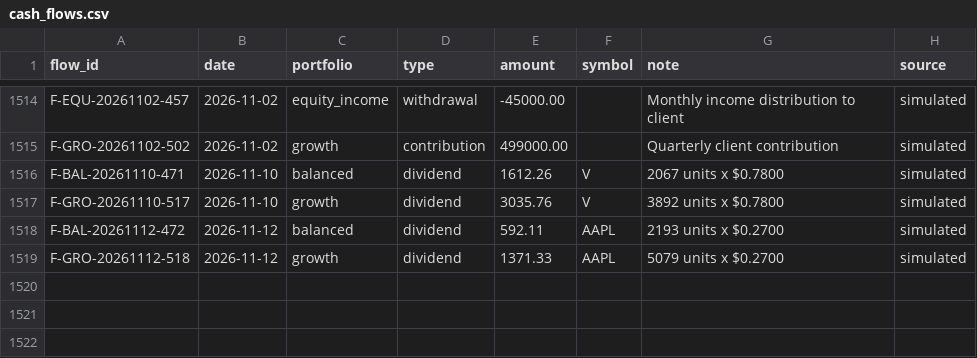
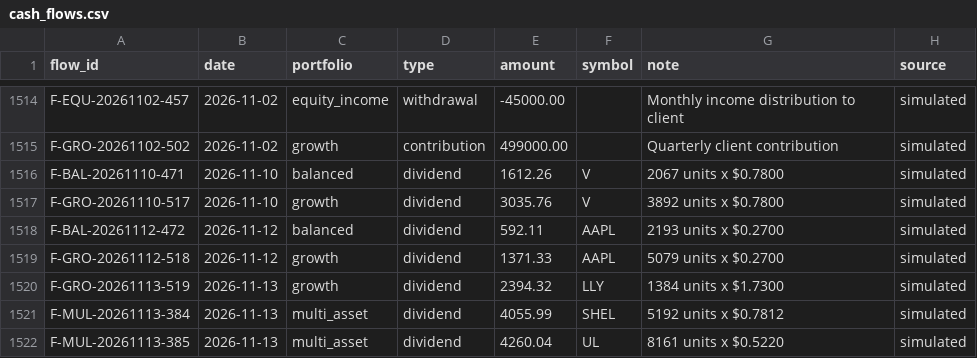
Before and after one commit to YnHaddad/wealth-risk-dashboard, a CSV file: data/cash_flows.csv, drawn as a sheet; only a part is shown, gaps mark what is left out.

```diff
--- a/data/cash_flows.csv
+++ b/data/cash_flows.csv
@@ -1519 +1519,4 @@ F-BAL-20261112-472,2026-11-12,balanced,dividend,592.11,AAPL,2193 units x $0.2700
 F-GRO-20261112-518,2026-11-12,growth,dividend,1371.33,AAPL,5079 units x $0.2700,simulated
+F-GRO-20261113-519,2026-11-13,growth,dividend,2394.32,LLY,1384 units x $1.7300,simulated
+F-MUL-20261113-384,2026-11-13,multi_asset,dividend,4055.99,SHEL,5192 units x $0.7812,simulated
+F-MUL-20261113-385,2026-11-13,multi_asset,dividend,4260.04,UL,8161 units x $0.5220,simulated
```
Also changed, not shown: data/market/adj_close.csv, data/market/close.csv, 2 other files.
